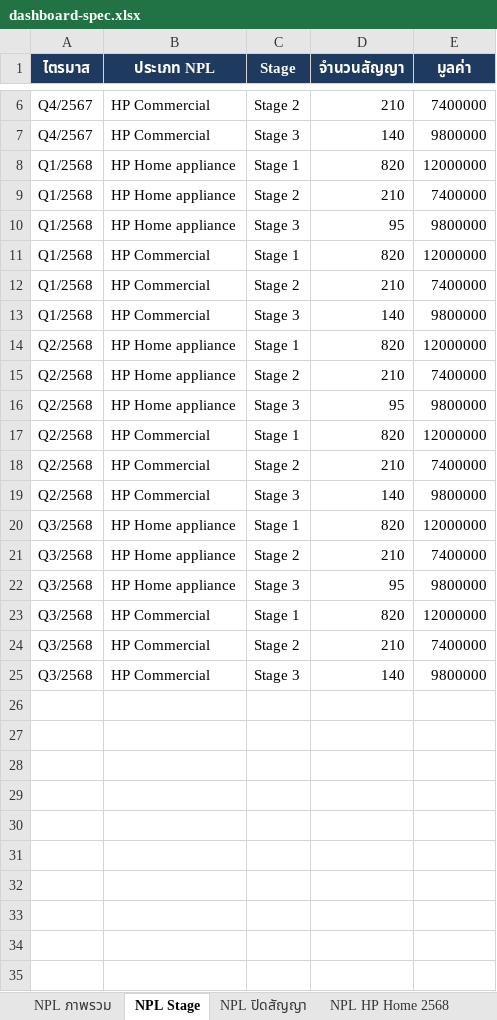
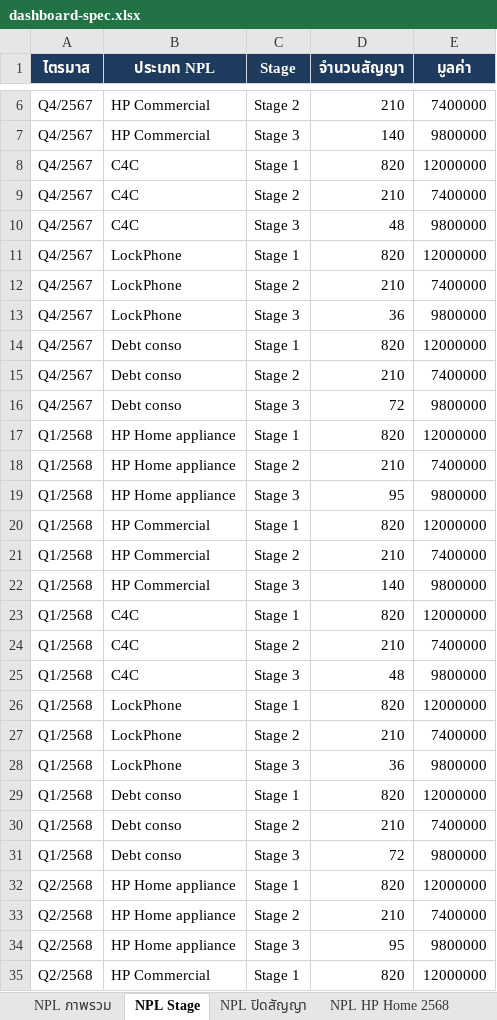
Before and after one commit to lamourtle-oss/risk-management-dashboard, an Excel workbook: sample-data/dashboard-spec.xlsx, sheet NPL Stage, drawn as a sheet; only a part is shown, gaps mark what is left out; the shorter side is filled out with more unchanged rows; values as stored, in another font and other column widths than the file's, no borders; the diff covers the shown part only; the diff names each change by its address in the sheet, - before the commit and + after, or states it on an @@ line.

```diff
--- a/sample-data/dashboard-spec.xlsx (sheet NPL Stage)
+++ b/sample-data/dashboard-spec.xlsx (sheet NPL Stage)
+row 8: Q4/2567 | C4C | Stage 1 | 820 | 12000000
+row 9: Q4/2567 | C4C | Stage 2 | 210 | 7400000
+row 10: Q4/2567 | C4C | Stage 3 | 48 | 9800000
+row 11: Q4/2567 | LockPhone | Stage 1 | 820 | 12000000
+row 12: Q4/2567 | LockPhone | Stage 2 | 210 | 7400000
+row 13: Q4/2567 | LockPhone | Stage 3 | 36 | 9800000
+row 14: Q4/2567 | Debt conso | Stage 1 | 820 | 12000000
+row 15: Q4/2567 | Debt conso | Stage 2 | 210 | 7400000
+row 16: Q4/2567 | Debt conso | Stage 3 | 72 | 9800000
+row 23: Q1/2568 | C4C | Stage 1 | 820 | 12000000
+row 24: Q1/2568 | C4C | Stage 2 | 210 | 7400000
+row 25: Q1/2568 | C4C | Stage 3 | 48 | 9800000
+row 26: Q1/2568 | LockPhone | Stage 1 | 820 | 12000000
+row 27: Q1/2568 | LockPhone | Stage 2 | 210 | 7400000
+row 28: Q1/2568 | LockPhone | Stage 3 | 36 | 9800000
+row 29: Q1/2568 | Debt conso | Stage 1 | 820 | 12000000
+row 30: Q1/2568 | Debt conso | Stage 2 | 210 | 7400000
+row 31: Q1/2568 | Debt conso | Stage 3 | 72 | 9800000
```
Also changed, not shown: 18 added rows elsewhere in this sheet, sheet NPL ปิดสัญญา, sheet NPL ภาพรวม, 4 other files.
